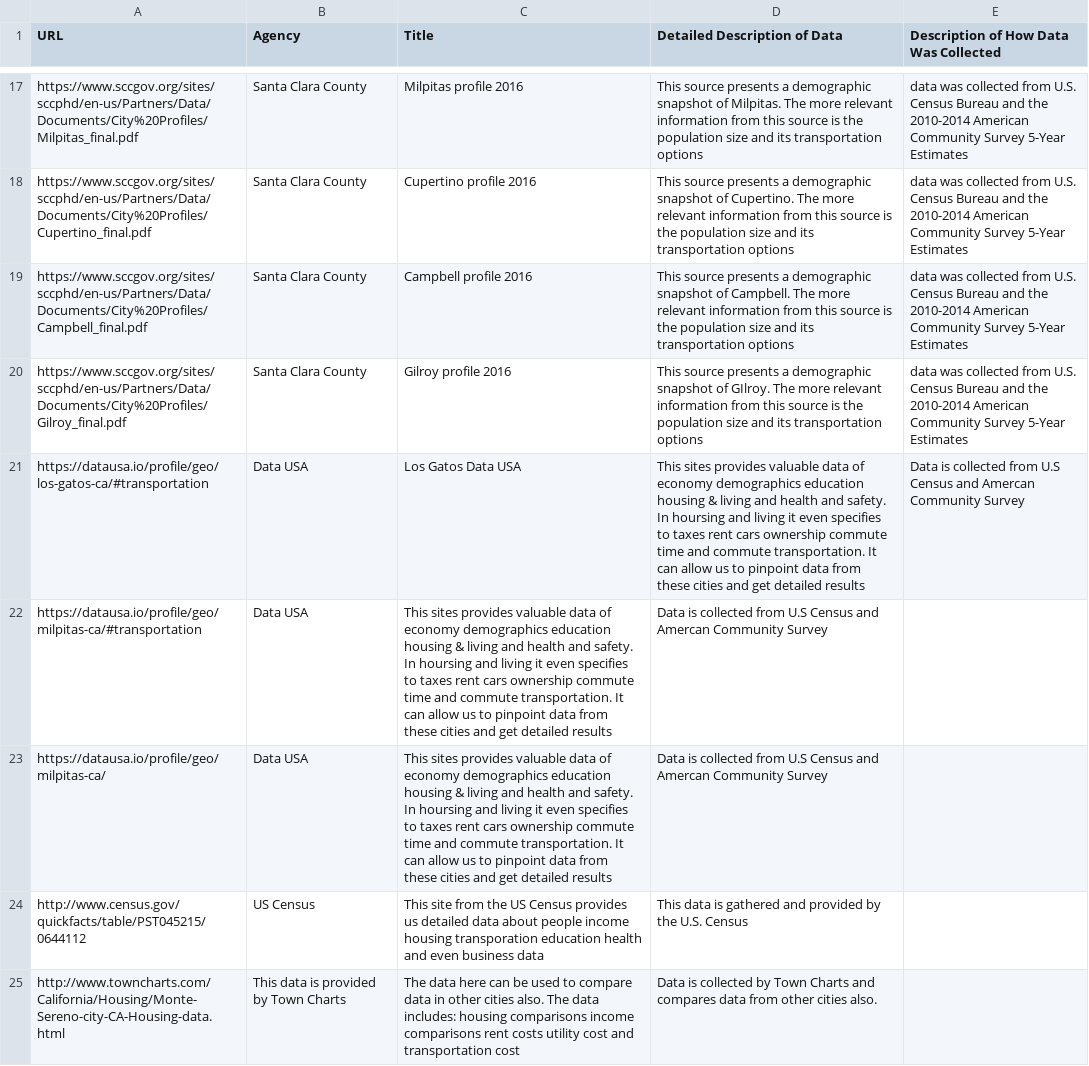
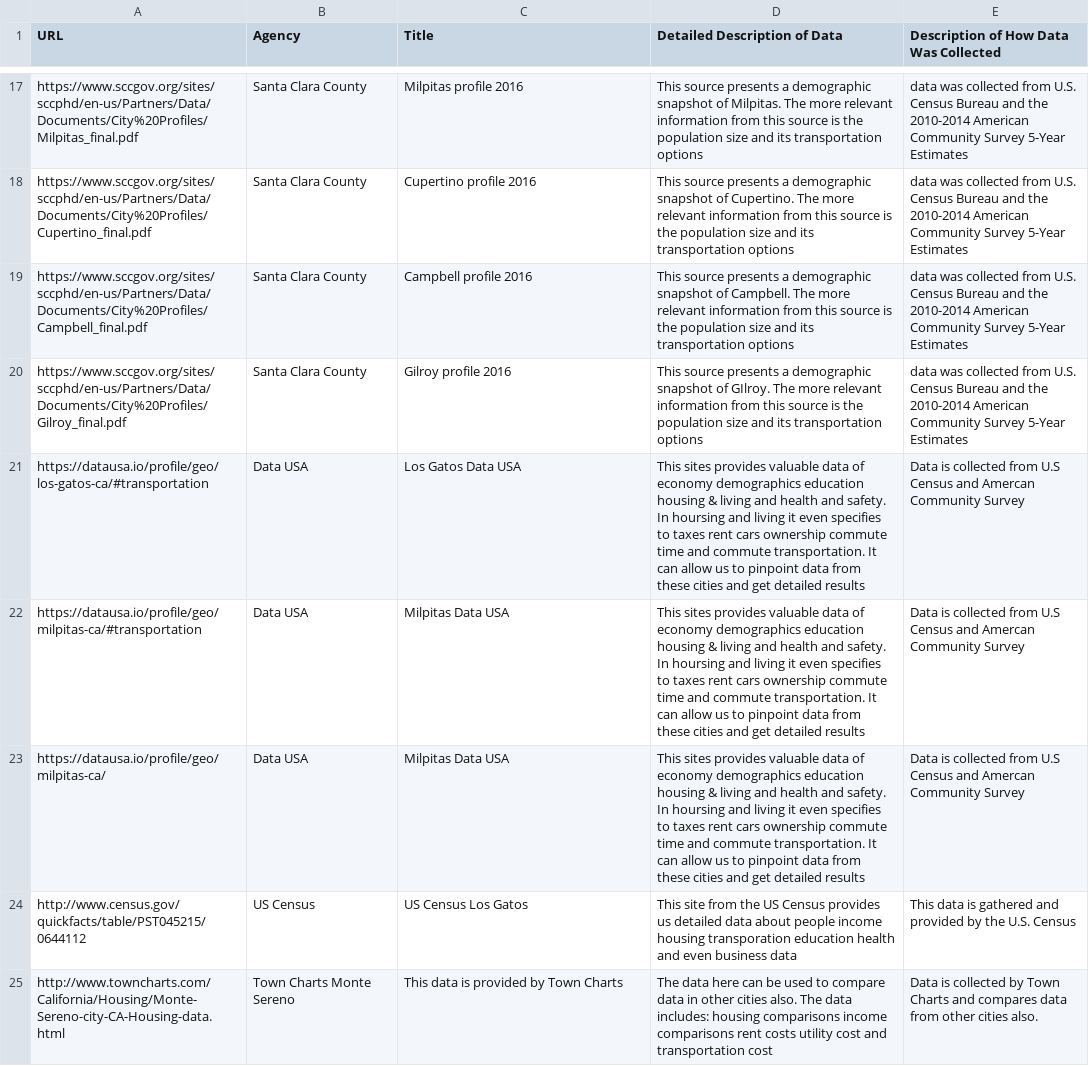
Before and after one commit to vta/Data-Gathering, a CSV file: Data.csv, drawn as a sheet; only a part is shown, gaps mark what is left out.

Commit message:
Update Data.csv

```diff
--- a/Data.csv
+++ b/Data.csv
@@ -21,5 +21,5 @@ https://www.sccgov.org/sites/sccphd/en-us/Partners/Data/Documents/City%20Profile
 https://datausa.io/profile/geo/los-gatos-ca/#transportation, Data USA, Los Gatos Data USA,This sites provides valuable data of economy demographics education housing & living and health and safety. In hoursing and living it even specifies to taxes rent cars ownership commute time and commute transportation. It can allow us to pinpoint data from these cities and get detailed results, Data is collected from U.S Census and Amercan Community Survey
-https://datausa.io/profile/geo/milpitas-ca/#transportation, Data USA,This sites provides valuable data of economy demographics education housing & living and health and safety. In hoursing and living it even specifies to taxes rent cars ownership commute time and commute transportation. It can allow us to pinpoint data from these cities and get detailed results, Data is collected from U.S Census and Amercan Community Survey
-https://datausa.io/profile/geo/milpitas-ca/,Data USA,This sites provides valuable data of economy demographics education housing & living and health and safety. In hoursing and living it even specifies to taxes rent cars ownership commute time and commute transportation. It can allow us to pinpoint data from these cities and get detailed results, Data is collected from U.S Census and Amercan Community Survey
-http://www.census.gov/quickfacts/table/PST045215/0644112, US Census,This site from the US Census provides us detailed data about people income housing transporation education health and even business data, This data is gathered and provided by the U.S. Census
-http://www.towncharts.com/California/Housing/Monte-Sereno-city-CA-Housing-data.html, This data is provided by Town Charts, The data here can be used to compare data in other cities also. The data includes: housing comparisons income comparisons rent costs utility cost and transportation cost, Data is collected by Town Charts and compares data from other cities also.
+https://datausa.io/profile/geo/milpitas-ca/#transportation, Data USA, Milpitas Data USA, This sites provides valuable data of economy demographics education housing & living and health and safety. In hoursing and living it even specifies to taxes rent cars ownership commute time and commute transportation. It can allow us to pinpoint data from these cities and get detailed results, Data is collected from U.S Census and Amercan Community Survey
+https://datausa.io/profile/geo/milpitas-ca/,Data USA, Milpitas Data USA, This sites provides valuable data of economy demographics education housing & living and health and safety. In hoursing and living it even specifies to taxes rent cars ownership commute time and commute transportation. It can allow us to pinpoint data from these cities and get detailed results, Data is collected from U.S Census and Amercan Community Survey
+http://www.census.gov/quickfacts/table/PST045215/0644112, US Census,US Census Los Gatos, This site from the US Census provides us detailed data about people income housing transporation education health and even business data, This data is gathered and provided by the U.S. Census
+http://www.towncharts.com/California/Housing/Monte-Sereno-city-CA-Housing-data.html, Town Charts Monte Sereno, This data is provided by Town Charts, The data here can be used to compare data in other cities also. The data includes: housing comparisons income comparisons rent costs utility cost and transportation cost, Data is collected by Town Charts and compares data from other cities also.
```
